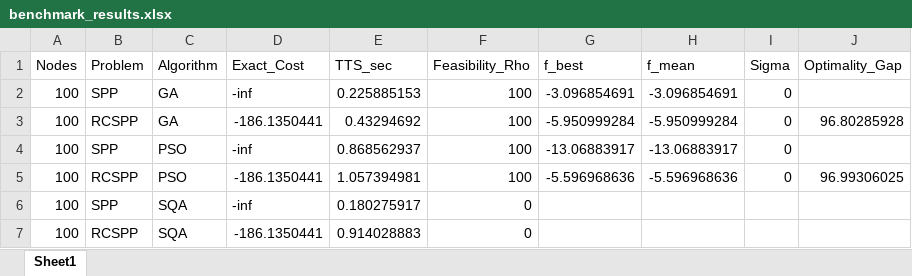
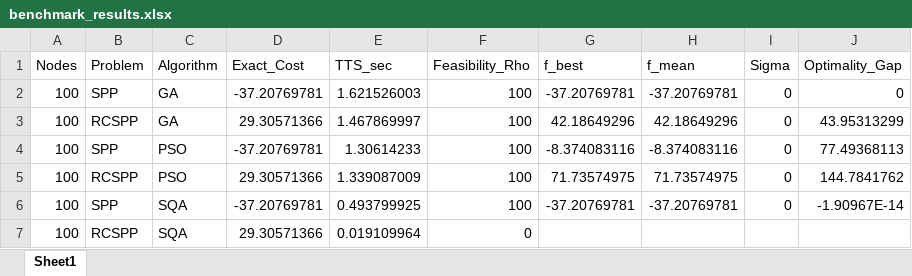
Before and after one commit to appsaprinsky/simulation_study_SPP_RCSPP, an Excel workbook: results/benchmark_results.xlsx, sheet Sheet1, drawn as a sheet; only a part is shown; values as stored, in another font and other column widths than the file's, no borders; the diff covers the shown part only; the diff names each change by its address in the sheet, - before the commit and + after, or states it on an @@ line.

```diff
--- a/results/benchmark_results.xlsx (sheet Sheet1)
+++ b/results/benchmark_results.xlsx (sheet Sheet1)
-D2 (Exact_Cost): -inf
+D2 (Exact_Cost): -37.20769781
-E2 (TTS_sec): 0.225885153
+E2 (TTS_sec): 1.621526003
-G2 (f_best): -3.096854691
+G2 (f_best): -37.20769781
-H2 (f_mean): -3.096854691
+H2 (f_mean): -37.20769781
-J2 (Optimality_Gap): (empty)
+J2 (Optimality_Gap): 0
-D3 (Exact_Cost): -186.1350441
+D3 (Exact_Cost): 29.30571366
-E3 (TTS_sec): 0.43294692
+E3 (TTS_sec): 1.467869997
-G3 (f_best): -5.950999284
+G3 (f_best): 42.18649296
-H3 (f_mean): -5.950999284
+H3 (f_mean): 42.18649296
-J3 (Optimality_Gap): 96.80285928
+J3 (Optimality_Gap): 43.95313299
-D4 (Exact_Cost): -inf
+D4 (Exact_Cost): -37.20769781
-E4 (TTS_sec): 0.868562937
+E4 (TTS_sec): 1.30614233
-G4 (f_best): -13.06883917
+G4 (f_best): -8.374083116
-H4 (f_mean): -13.06883917
+H4 (f_mean): -8.374083116
-J4 (Optimality_Gap): (empty)
+J4 (Optimality_Gap): 77.49368113
-D5 (Exact_Cost): -186.1350441
+D5 (Exact_Cost): 29.30571366
-E5 (TTS_sec): 1.057394981
+E5 (TTS_sec): 1.339087009
-G5 (f_best): -5.596968636
+G5 (f_best): 71.73574975
-H5 (f_mean): -5.596968636
+H5 (f_mean): 71.73574975
-J5 (Optimality_Gap): 96.99306025
+J5 (Optimality_Gap): 144.7841762
-D6 (Exact_Cost): -inf
+D6 (Exact_Cost): -37.20769781
-E6 (TTS_sec): 0.180275917
+E6 (TTS_sec): 0.493799925
-F6 (Feasibility_Rho): 0
+F6 (Feasibility_Rho): 100
-G6 (f_best): (empty)
+G6 (f_best): -37.20769781
-H6 (f_mean): (empty)
+H6 (f_mean): -37.20769781
-I6 (Sigma): (empty)
+I6 (Sigma): 0
-J6 (Optimality_Gap): (empty)
+J6 (Optimality_Gap): -1.90967E-14
-D7 (Exact_Cost): -186.1350441
+D7 (Exact_Cost): 29.30571366
-E7 (TTS_sec): 0.914028883
+E7 (TTS_sec): 0.019109964
```
Also changed, not shown: 122 edited cells elsewhere in this sheet, 53 other files.
